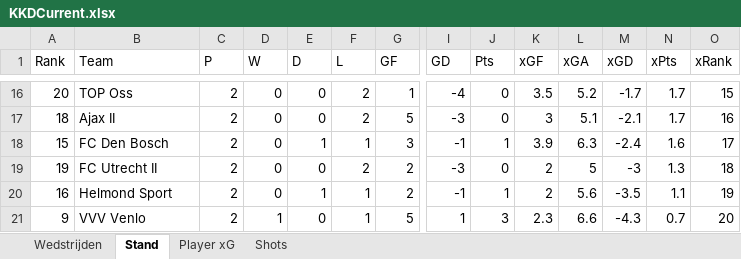
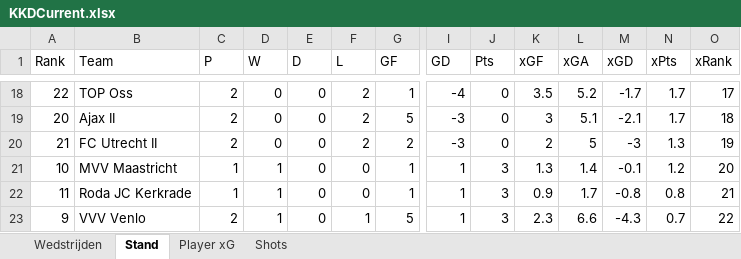
Before and after one commit to RobinKoetsier/plotrepo, an Excel workbook: data/KKDCurrent.xlsx, sheet Stand, drawn as a sheet; only a part is shown, gaps mark what is left out; values as stored, in another font and other column widths than the file's, no borders; removed rows and columns are numbered as before the commit, all else as after; rows hold the shown columns only; the diff covers the shown part only; the diff names each change by its address in the sheet, - before the commit and + after, or states it on an @@ line.

```diff
--- a/data/KKDCurrent.xlsx (sheet Stand)
+++ b/data/KKDCurrent.xlsx (sheet Stand)
-A18 (Rank): 20
+A18 (Rank): 22
-O18 (xRank): 15
+O18 (xRank): 17
-A19 (Rank): 18
+A19 (Rank): 20
-O19 (xRank): 16
+O19 (xRank): 18
-row 18: 15 | FC Den Bosch | 2 | 0 | 1 | 1 | 3 | -1 | 1 | 3.9 | 6.3 | -2.4 | 1.6 | 17
-A20 (Rank): 19
+A20 (Rank): 21
-O20 (xRank): 18
+O20 (xRank): 19
-row 20: 16 | Helmond Sport | 2 | 0 | 1 | 1 | 2 | -1 | 1 | 2 | 5.6 | -3.5 | 1.1 | 19
+row 21: 10 | MVV Maastricht | 1 | 1 | 0 | 0 | 1 | 1 | 3 | 1.3 | 1.4 | -0.1 | 1.2 | 20
+row 22: 11 | Roda JC Kerkrade | 1 | 1 | 0 | 0 | 1 | 1 | 3 | 0.9 | 1.7 | -0.8 | 0.8 | 21
-O23 (xRank): 20
+O23 (xRank): 22
```
Also changed, not shown: 10 added rows, 8 removed rows and 12 edited cells elsewhere in this sheet, sheet Shots, sheet Player xG, sheet Wedstrijden, data/KKD2526.xlsx.
